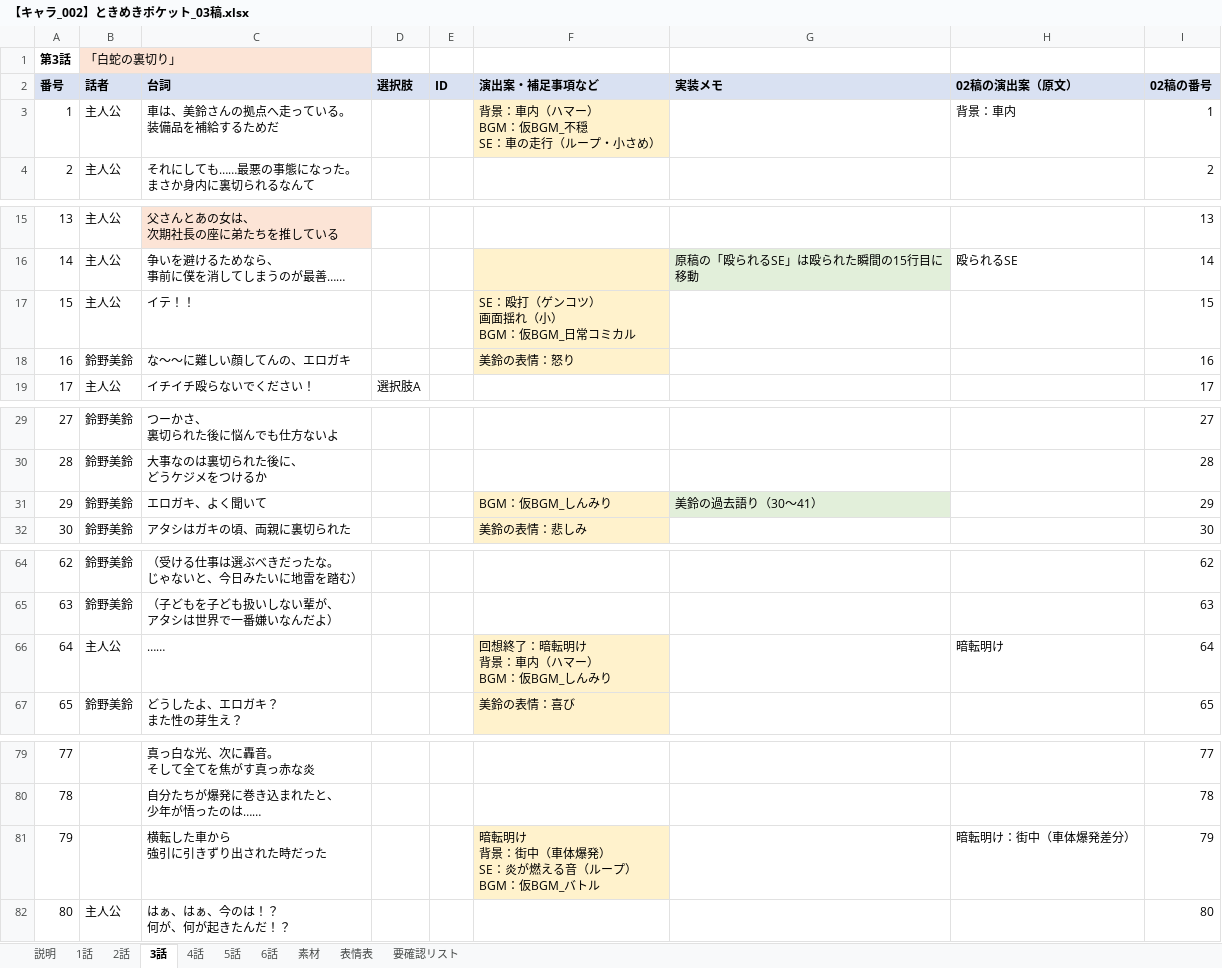
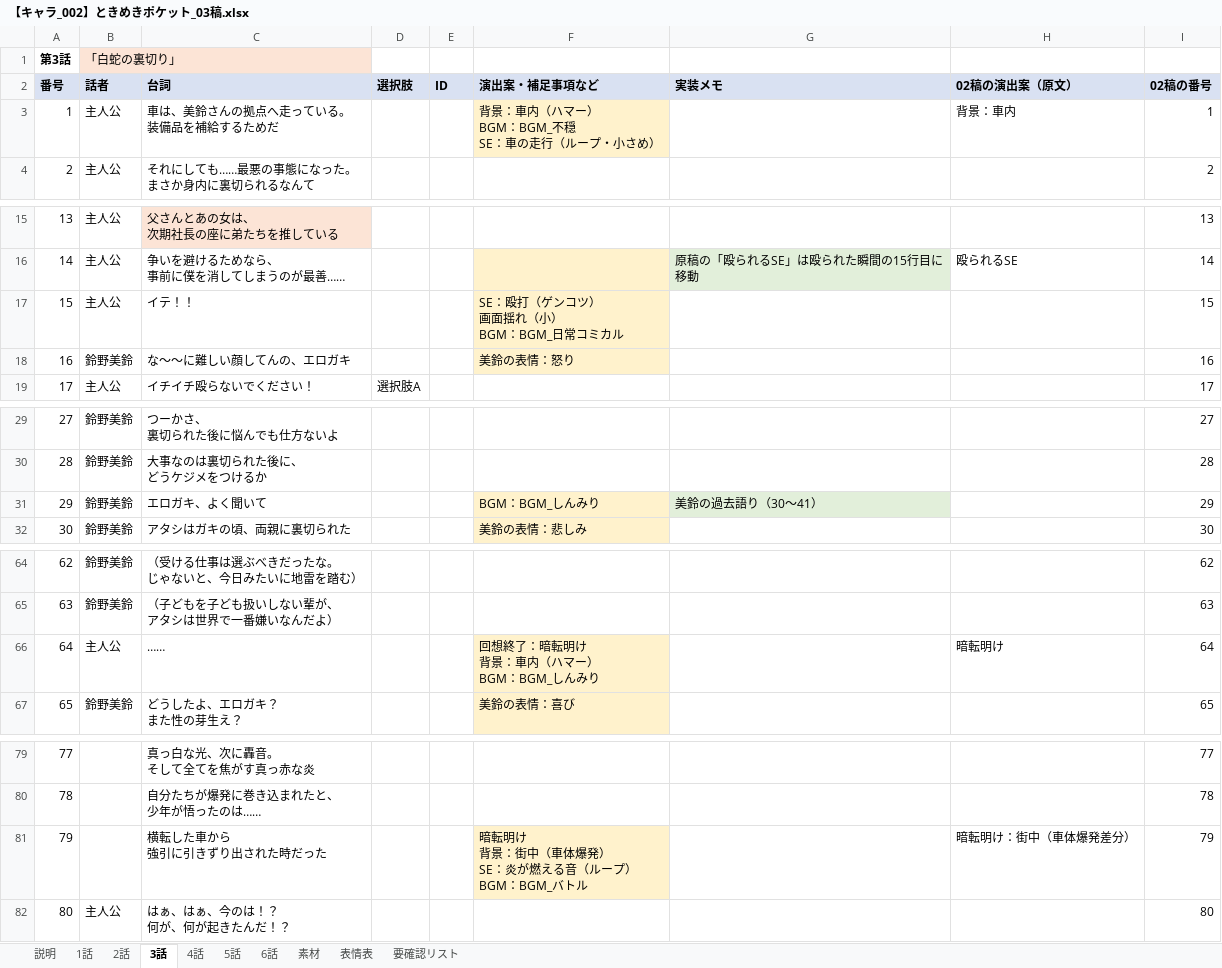
Before and after one commit to omen-Inc/utageTest, an Excel workbook: docs/【キャラ_002】ときめきポケット_03稿.xlsx, sheet 3話, drawn as a sheet; only a part is shown, gaps mark what is left out; values as stored, in another font and other column widths than the file's, no borders; ↵ is a line break in a cell; the diff covers the shown part only; the diff names each change by its address in the sheet, - before the commit and + after, or states it on an @@ line.

```diff
--- a/docs/【キャラ_002】ときめきポケット_03稿.xlsx (sheet 3話)
+++ b/docs/【キャラ_002】ときめきポケット_03稿.xlsx (sheet 3話)
-F3 (演出案・補足事項など): 背景：車内（ハマー） ↵ BGM：仮BGM_不穏 ↵ SE：車の走行（ループ・小さめ）
+F3 (演出案・補足事項など): 背景：車内（ハマー） ↵ BGM：BGM_不穏 ↵ SE：車の走行（ループ・小さめ）
-F17 (演出案・補足事項など): SE：殴打（ゲンコツ） ↵ 画面揺れ（小） ↵ BGM：仮BGM_日常コミカル
+F17 (演出案・補足事項など): SE：殴打（ゲンコツ） ↵ 画面揺れ（小） ↵ BGM：BGM_日常コミカル
-F31 (演出案・補足事項など): BGM：仮BGM_しんみり
+F31 (演出案・補足事項など): BGM：BGM_しんみり
-F66 (演出案・補足事項など): 回想終了：暗転明け ↵ 背景：車内（ハマー） ↵ BGM：仮BGM_しんみり
+F66 (演出案・補足事項など): 回想終了：暗転明け ↵ 背景：車内（ハマー） ↵ BGM：BGM_しんみり
-F81 (演出案・補足事項など): 暗転明け ↵ 背景：街中（車体爆発） ↵ SE：炎が燃える音（ループ） ↵ BGM：仮BGM_バトル
+F81 (演出案・補足事項など): 暗転明け ↵ 背景：街中（車体爆発） ↵ SE：炎が燃える音（ループ） ↵ BGM：BGM_バトル
```
Also changed, not shown: 2 edited cells elsewhere in this sheet, sheet 素材, sheet 6話, sheet 2話, sheet 5話, sheet 4話, sheet 1話, 1 more sheet, docs/【キャラ_003】ときめきポケット_03稿.xlsx.
